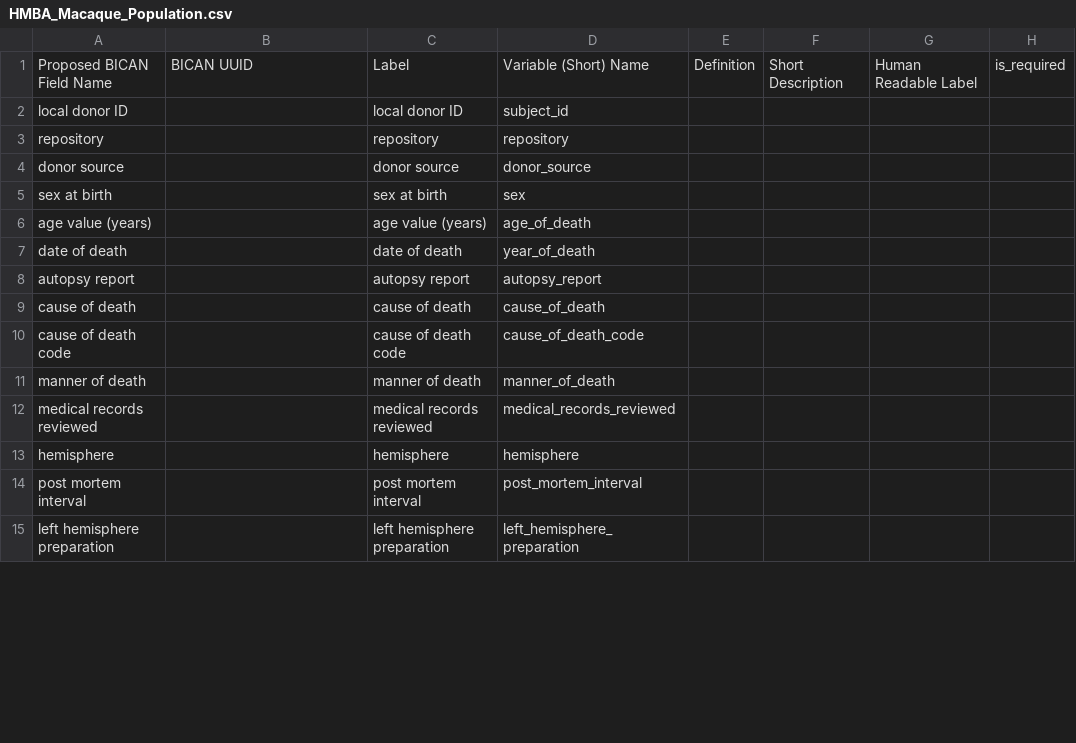
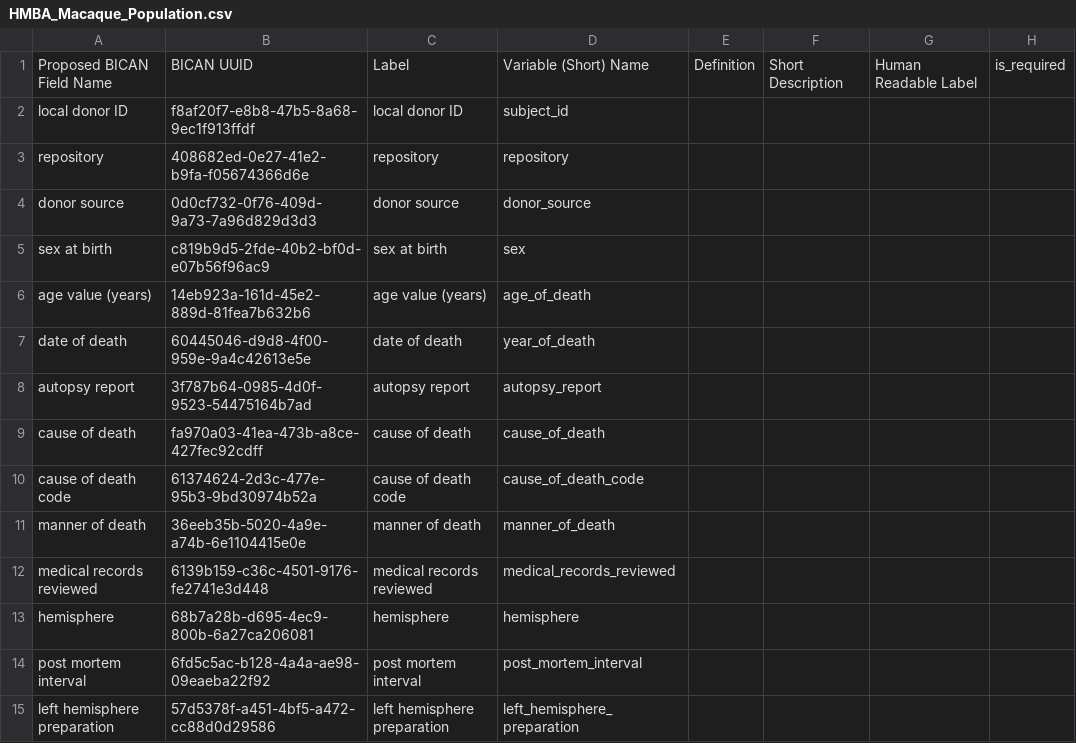
Before and after one commit to brain-bican/metadata-schemas, a CSV file: docs/schemas/Macaque-Donor-and-Tissue-Metadata/HMBA_Macaque_Population.csv, drawn as a sheet; only a part is shown; the diff covers the shown part only; the diff names each change by its address in the sheet, - before the commit and + after, or states it on an @@ line.

Commit message:
Adding UUIDs to preexisting fields

```diff
--- a/docs/schemas/Macaque-Donor-and-Tissue-Metadata/HMBA_Macaque_Population.csv
+++ b/docs/schemas/Macaque-Donor-and-Tissue-Metadata/HMBA_Macaque_Population.csv
-B2: (empty)
+B2: f8af20f7-e8b8-47b5-8a68-9ec1f913ffdf
-B3: (empty)
+B3: 408682ed-0e27-41e2-b9fa-f05674366d6e
-B4: (empty)
+B4: 0d0cf732-0f76-409d-9a73-7a96d829d3d3
-B5: (empty)
+B5: c819b9d5-2fde-40b2-bf0d-e07b56f96ac9
-B6: (empty)
+B6: 14eb923a-161d-45e2-889d-81fea7b632b6
-B7: (empty)
+B7: 60445046-d9d8-4f00-959e-9a4c42613e5e
-B8: (empty)
+B8: 3f787b64-0985-4d0f-9523-54475164b7ad
-B9: (empty)
+B9: fa970a03-41ea-473b-a8ce-427fec92cdff
-B10: (empty)
+B10: 61374624-2d3c-477e-95b3-9bd30974b52a
-B11: (empty)
+B11: 36eeb35b-5020-4a9e-a74b-6e1104415e0e
-B12: (empty)
+B12: 6139b159-c36c-4501-9176-fe2741e3d448
-B13: (empty)
+B13: 68b7a28b-d695-4ec9-800b-6a27ca206081
-B14: (empty)
+B14: 6fd5c5ac-b128-4a4a-ae98-09eaeba22f92
-B15: (empty)
+B15: 57d5378f-a451-4bf5-a472-cc88d0d29586
```
Also changed, not shown: 24 edited cells elsewhere in this file.
